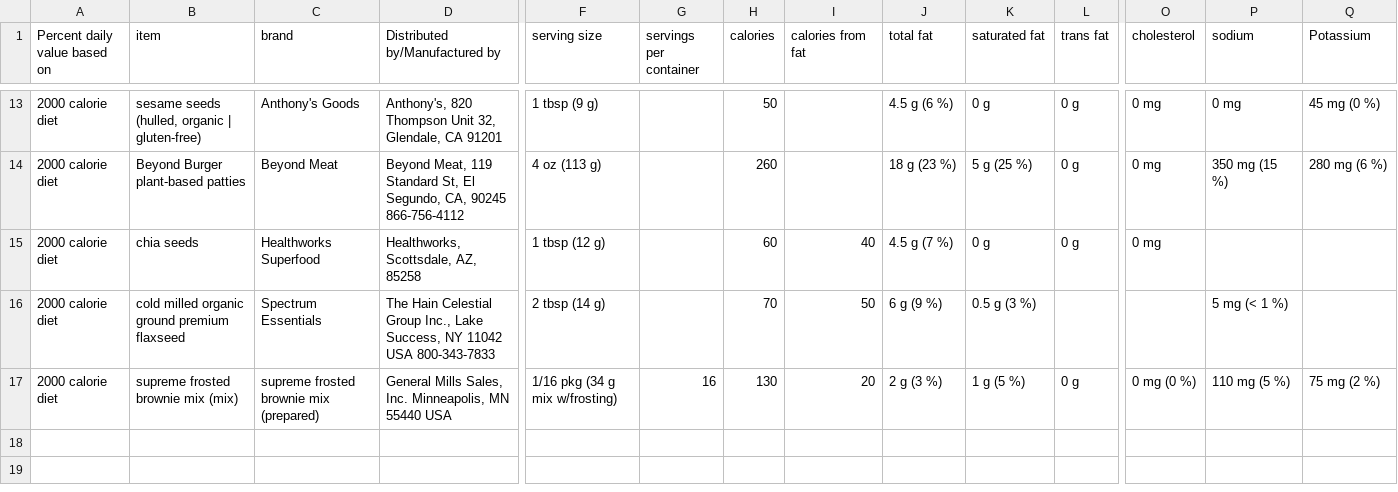
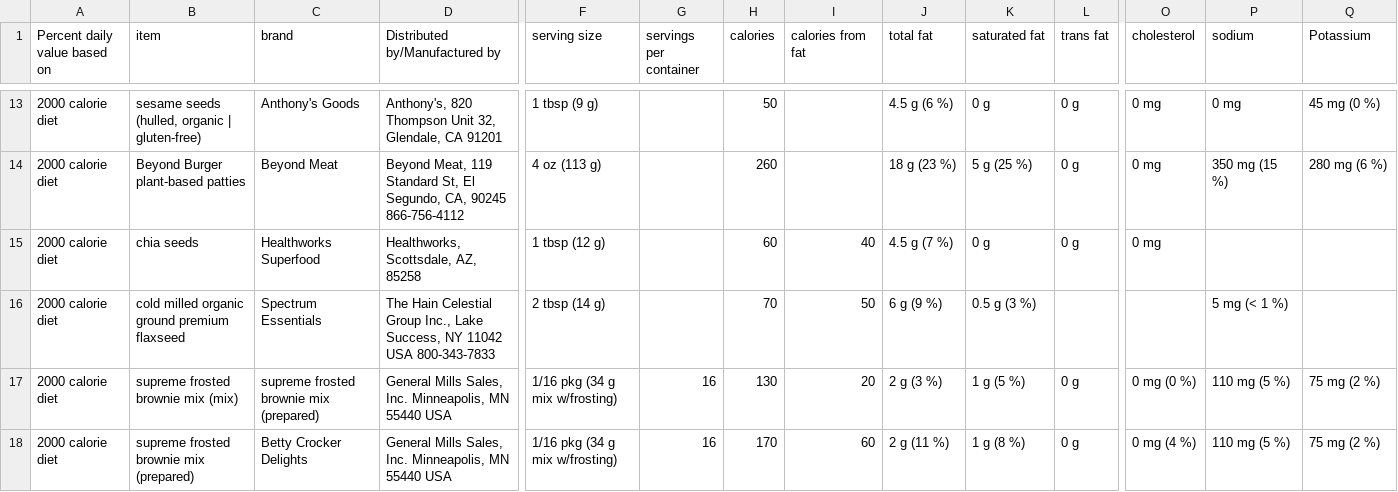
Before and after one commit to Shail-Shouryya/data, a CSV file: nutritionFacts.csv, drawn as a sheet; only a part is shown, gaps mark what is left out; rows hold the shown columns only; the diff names each change by its address in the sheet, - before the commit and + after, or states it on an @@ line.

Commit message:
supreme frosted brownie mix (prepared)

```diff
--- a/nutritionFacts.csv
+++ b/nutritionFacts.csv
+row 18: 2000 calorie diet | supreme frosted brownie mix (prepared) | Betty Crocker Delights | General Mills Sales, Inc. Minneapolis, MN 55440 USA | 1/16 pkg (34 g mix w/frosting) | 16 | 170 | 60 | 2 g (11 %) | 1 g (8 %) | 0 g | 0 mg (4 %) | 110 mg (5 %) | 75 mg (2 %)
```
